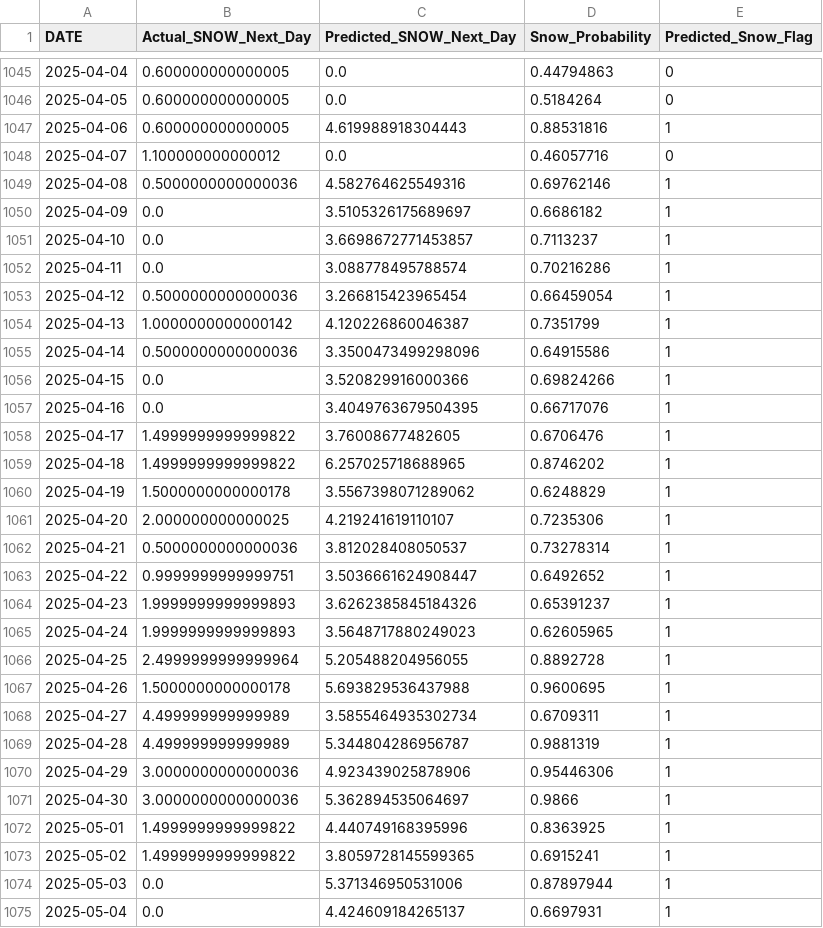
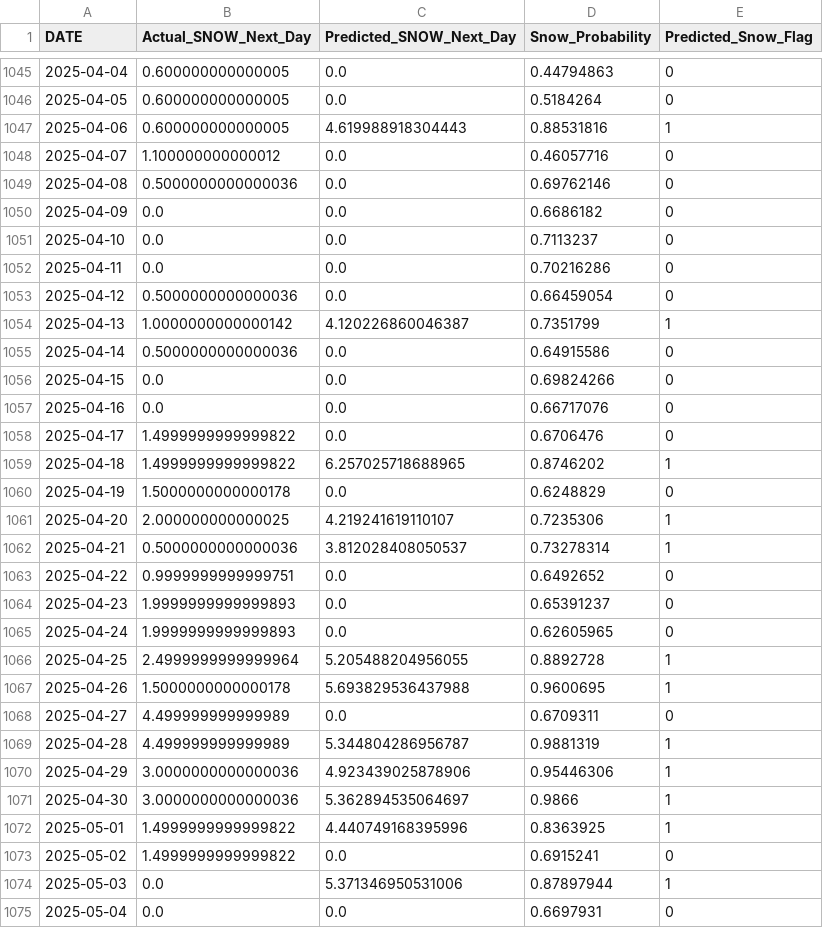
Before and after one commit to steslic/probabilistic-snowfall-forecasting, a CSV file: snowfall_predictions_xgb.csv, drawn as a sheet; only a part is shown, gaps mark what is left out; the diff covers the shown part only.

```diff
--- a/snowfall_predictions_xgb.csv
+++ b/snowfall_predictions_xgb.csv
@@ -1048,22 +1048,22 @@ DATE,Actual_SNOW_Next_Day,Predicted_SNOW_Next_Day,Snow_Probability,Predicted_Sno
 2025-04-07,1.100000000000012,0.0,0.46057716,0
-2025-04-08,0.5000000000000036,4.582764625549316,0.69762146,1
-2025-04-09,0.0,3.5105326175689697,0.6686182,1
-2025-04-10,0.0,3.6698672771453857,0.7113237,1
-2025-04-11,0.0,3.088778495788574,0.70216286,1
-2025-04-12,0.5000000000000036,3.266815423965454,0.66459054,1
+2025-04-08,0.5000000000000036,0.0,0.69762146,0
+2025-04-09,0.0,0.0,0.6686182,0
+2025-04-10,0.0,0.0,0.7113237,0
+2025-04-11,0.0,0.0,0.70216286,0
+2025-04-12,0.5000000000000036,0.0,0.66459054,0
 2025-04-13,1.0000000000000142,4.120226860046387,0.7351799,1
-2025-04-14,0.5000000000000036,3.3500473499298096,0.64915586,1
-2025-04-15,0.0,3.520829916000366,0.69824266,1
-2025-04-16,0.0,3.4049763679504395,0.66717076,1
-2025-04-17,1.4999999999999822,3.76008677482605,0.6706476,1
+2025-04-14,0.5000000000000036,0.0,0.64915586,0
+2025-04-15,0.0,0.0,0.69824266,0
+2025-04-16,0.0,0.0,0.66717076,0
+2025-04-17,1.4999999999999822,0.0,0.6706476,0
 2025-04-18,1.4999999999999822,6.257025718688965,0.8746202,1
-2025-04-19,1.5000000000000178,3.5567398071289062,0.6248829,1
+2025-04-19,1.5000000000000178,0.0,0.6248829,0
 2025-04-20,2.000000000000025,4.219241619110107,0.7235306,1
 2025-04-21,0.5000000000000036,3.812028408050537,0.73278314,1
-2025-04-22,0.9999999999999751,3.5036661624908447,0.6492652,1
-2025-04-23,1.9999999999999893,3.6262385845184326,0.65391237,1
-2025-04-24,1.9999999999999893,3.5648717880249023,0.62605965,1
+2025-04-22,0.9999999999999751,0.0,0.6492652,0
+2025-04-23,1.9999999999999893,0.0,0.65391237,0
+2025-04-24,1.9999999999999893,0.0,0.62605965,0
 2025-04-25,2.4999999999999964,5.205488204956055,0.8892728,1
 2025-04-26,1.5000000000000178,5.693829536437988,0.9600695,1
-2025-04-27,4.499999999999989,3.5855464935302734,0.6709311,1
+2025-04-27,4.499999999999989,0.0,0.6709311,0
 2025-04-28,4.499999999999989,5.344804286956787,0.9881319,1
@@ -1072,4 +1072,4 @@ DATE,Actual_SNOW_Next_Day,Predicted_SNOW_Next_Day,Snow_Probability,Predicted_Sno
 2025-05-01,1.4999999999999822,4.440749168395996,0.8363925,1
-2025-05-02,1.4999999999999822,3.8059728145599365,0.6915241,1
+2025-05-02,1.4999999999999822,0.0,0.6915241,0
 2025-05-03,0.0,5.371346950531006,0.87897944,1
-2025-05-04,0.0,4.424609184265137,0.6697931,1
+2025-05-04,0.0,0.0,0.6697931,0
```
Also changed, not shown: 148 edited cells elsewhere in this file, 7 other files.
